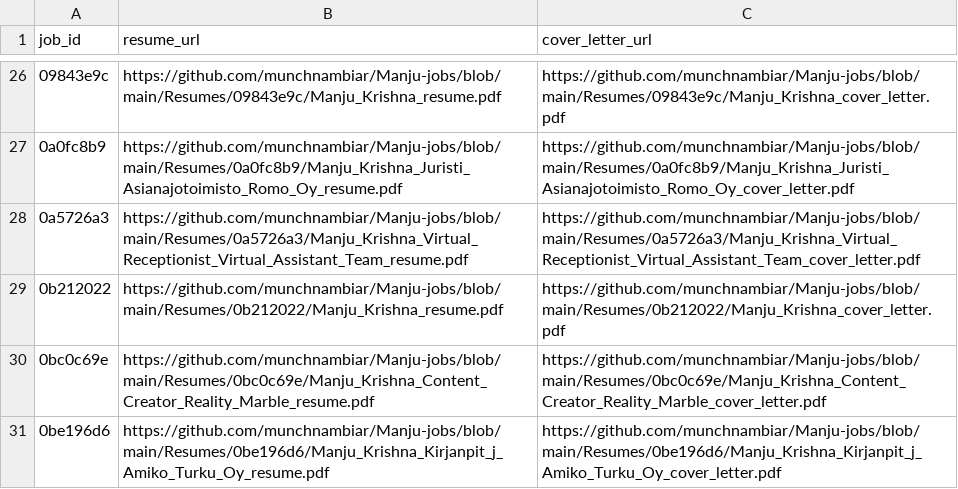
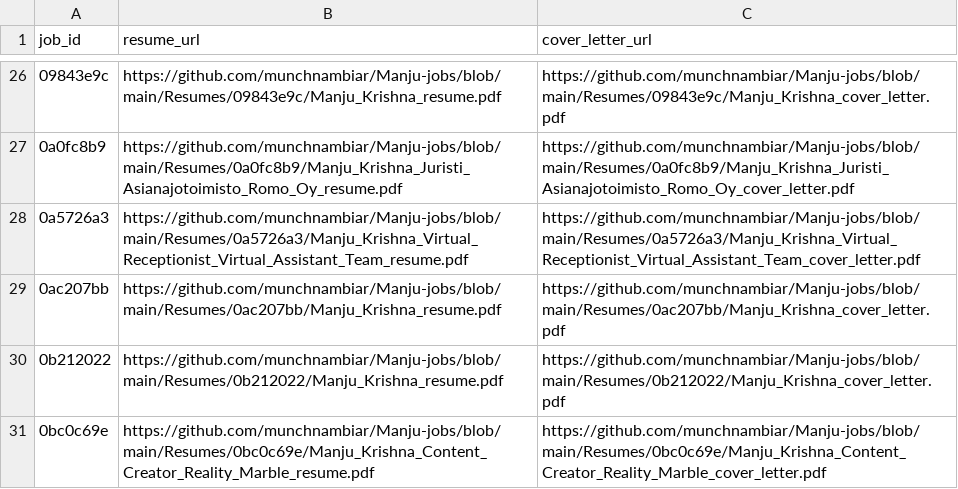
Before and after one commit to vinchess1989/manju-jobs-dashboard, a CSV file: input.csv, drawn as a sheet; only a part is shown, gaps mark what is left out; the shorter side is filled out with more unchanged rows; the diff names each change by its address in the sheet, - before the commit and + after, or states it on an @@ line.

Commit message:
Update resume links for 0ac207bb (retailored with claude-sonnet-4-6)

```diff
--- a/input.csv
+++ b/input.csv
+row 29: 0ac207bb | https://github.com/munchnambiar/Manju-jobs/blob/main/Resumes/0ac207bb/Manju_Krishna_resume.pdf | https://github.com/munchnambiar/Manju-jobs/blob/main/Resumes/0ac207bb/Manju_Krishna_cover_letter.pdf
```
